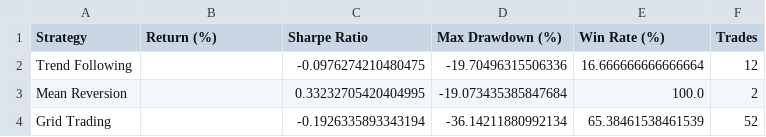
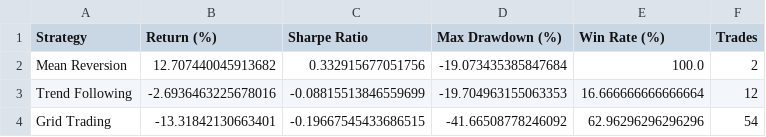
Before and after one commit to Poowanath/BTC_Algorithms, a CSV file: final_test_results.csv, drawn as a sheet.

```diff
--- a/final_test_results.csv
+++ b/final_test_results.csv
@@ -1,4 +1,4 @@
 Strategy,Return (%),Sharpe Ratio,Max Drawdown (%),Win Rate (%),Trades
-Trend Following,,-0.0976274210480475,-19.70496315506336,16.666666666666664,12
-Mean Reversion,,0.33232705420404995,-19.073435385847684,100.0,2
-Grid Trading,,-0.1926335893343194,-36.14211880992134,65.38461538461539,52
+Mean Reversion,12.707440045913682,0.332915677051756,-19.073435385847684,100.0,2
+Trend Following,-2.6936463225678016,-0.08815513846559699,-19.704963155063353,16.666666666666664,12
+Grid Trading,-13.31842130663401,-0.19667545433686515,-41.66508778246092,62.96296296296296,54
```
Also changed, not shown: 53 other files.
